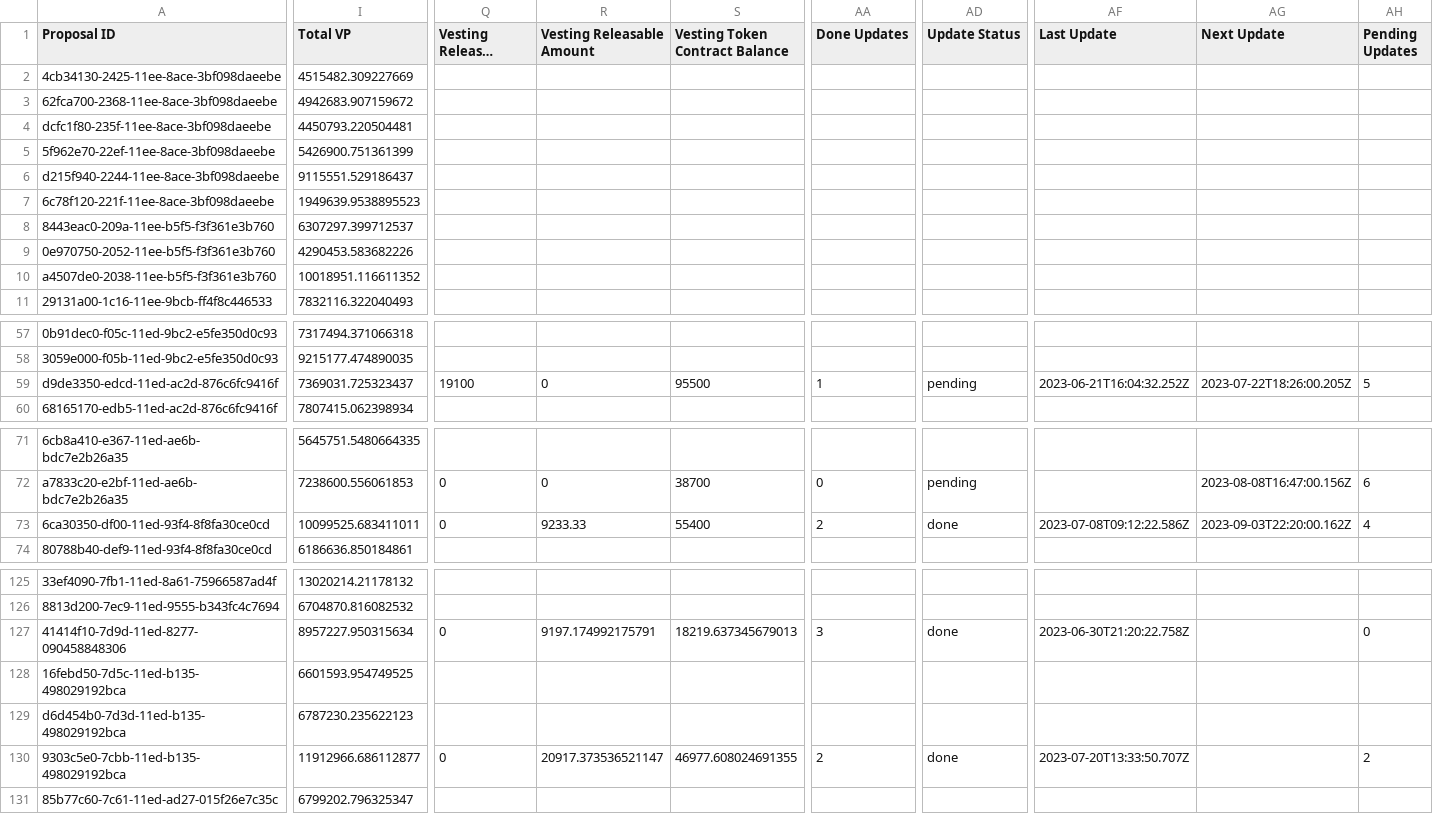
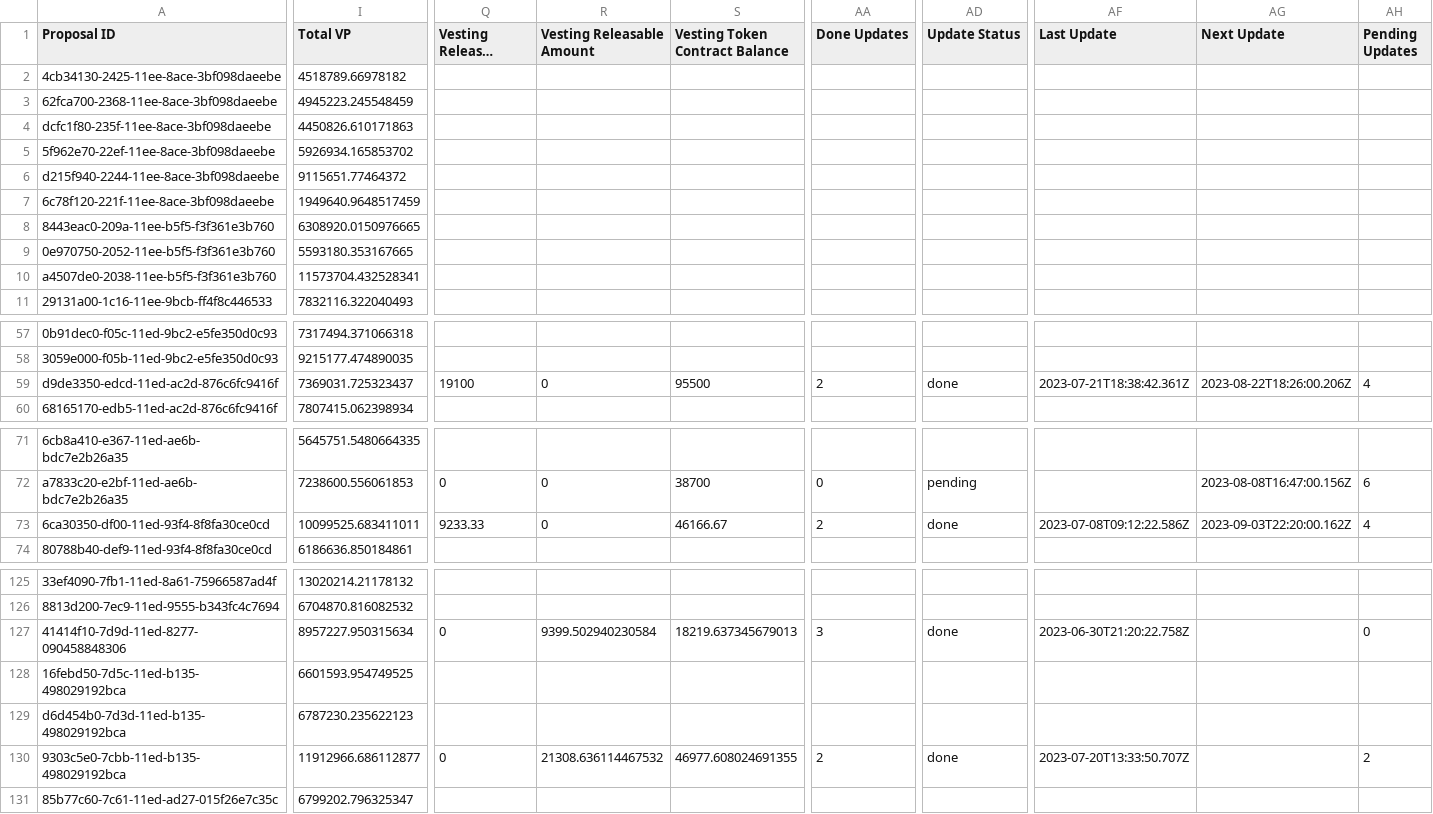
Before and after one commit to 1emu/transparency, a CSV file: grants.csv, drawn as a sheet; only a part is shown, gaps mark what is left out; long unchanged cells end in …; the diff covers the shown part only; the diff names each change by its address in the sheet, - before the commit and + after, or states it on an @@ line.

```diff
--- a/grants.csv
+++ b/grants.csv
-I2 (Total VP): 4515482.309227669
+I2 (Total VP): 4518789.66978182
-I3 (Total VP): 4942683.907159672
+I3 (Total VP): 4945223.245548459
-I4 (Total VP): 4450793.220504481
+I4 (Total VP): 4450826.610171863
-I5 (Total VP): 5426900.751361399
+I5 (Total VP): 5926934.165853702
-I6 (Total VP): 9115551.529186437
+I6 (Total VP): 9115651.77464372
-I7 (Total VP): 1949639.9538895523
+I7 (Total VP): 1949640.9648517459
-I8 (Total VP): 6307297.399712537
+I8 (Total VP): 6308920.0150976665
-I9 (Total VP): 4290453.583682226
+I9 (Total VP): 5593180.353167665
-I10 (Total VP): 10018951.116611352
+I10 (Total VP): 11573704.432528341
-AA59 (Done Updates): 1
+AA59 (Done Updates): 2
-AD59 (Update Status): pending
+AD59 (Update Status): done
-AF59 (Last Update): 2023-06-21T16:04:32.252Z
+AF59 (Last Update): 2023-07-21T18:38:42.361Z
-AG59 (Next Update): 2023-07-22T18:26:00.205Z
+AG59 (Next Update): 2023-08-22T18:26:00.206Z
-AH59 (Pending Updates): 5
+AH59 (Pending Updates): 4
-Q73 (Vesting Released Amount): 0
+Q73 (Vesting Released Amount): 9233.33
-R73 (Vesting Releasable Amount): 9233.33
+R73 (Vesting Releasable Amount): 0
-S73 (Vesting Token Contract Balance): 55400
+S73 (Vesting Token Contract Balance): 46166.67
-R127 (Vesting Releasable Amount): 9197.174992175791
+R127 (Vesting Releasable Amount): 9399.502940230584
-R130 (Vesting Releasable Amount): 20917.373536521147
+R130 (Vesting Releasable Amount): 21308.636114467532
```
Also changed, not shown: 6 edited cells elsewhere in this file, balances.csv, members.csv, 16 other files.
